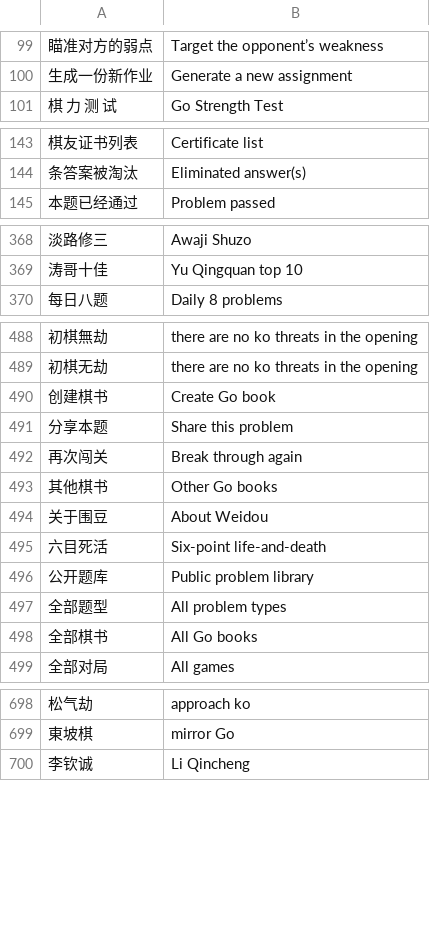
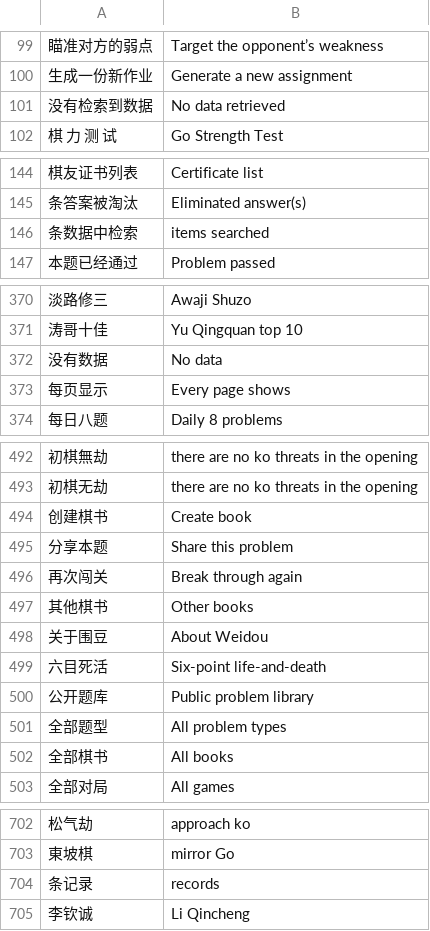
Before and after one commit to danubedataflow/101weiqiLocalizer, a TSV file: translations.tsv, drawn as a sheet; only a part is shown, gaps mark what is left out; addresses are those after the commit; the diff covers the shown part only; the diff names each change by its address in the sheet, - before the commit and + after, or states it on an @@ line.

Commit message:
improved and added translations

```diff
--- a/translations.tsv
+++ b/translations.tsv
+row 101: 没有检索到数据 | No data retrieved
+row 146: 条数据中检索 | items searched
+row 372: 没有数据 | No data
+row 373: 每页显示 | Every page shows
-B494: Create Go book
+B494: Create book
-B497: Other Go books
+B497: Other books
-B502: All Go books
+B502: All books
+row 704: 条记录 | records
```
Also changed, not shown: 8 added rows and 9 edited cells elsewhere in this file, 1 other file.
